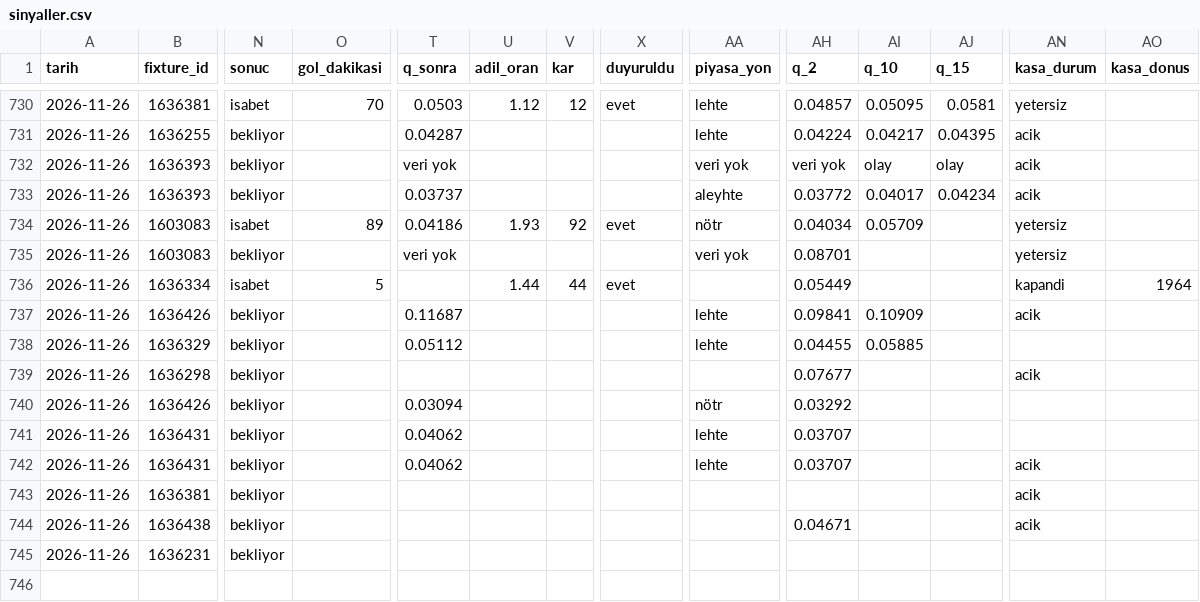
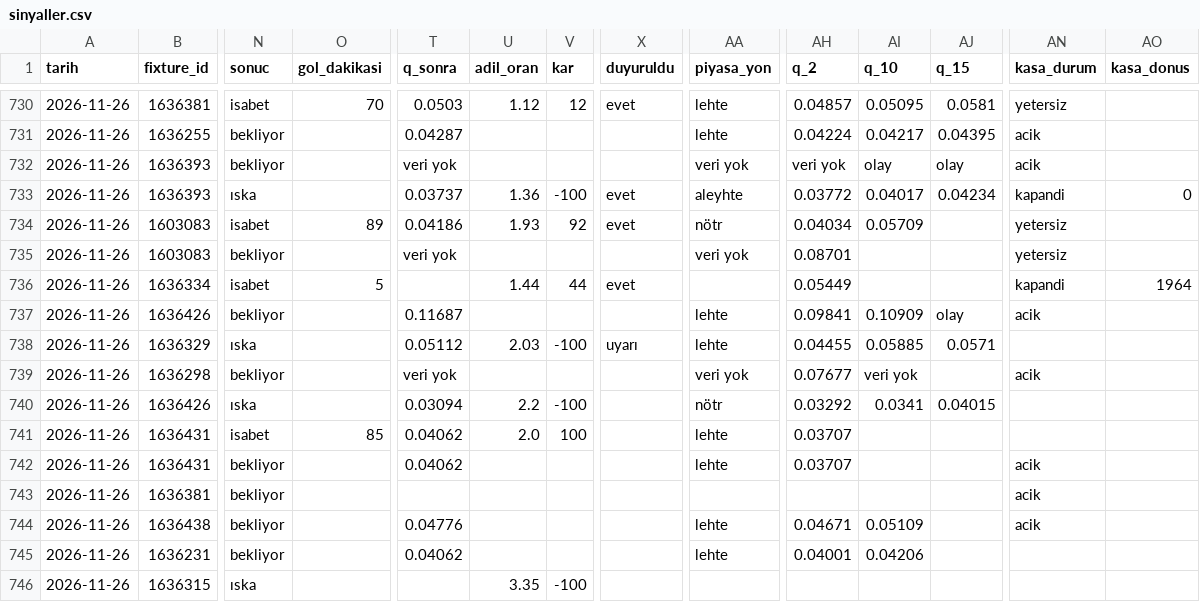
Before and after one commit to leaderofhorde1/Gol-Analizi, a CSV file: data/sinyaller.csv, drawn as a sheet; only a part is shown, gaps mark what is left out; rows hold the shown columns only; the diff covers the shown part only; the diff names each change by its address in the sheet, - before the commit and + after, or states it on an @@ line.

```diff
--- a/data/sinyaller.csv
+++ b/data/sinyaller.csv
-N733 (sonuc): bekliyor
+N733 (sonuc): ıska
-U733 (adil_oran): (empty)
+U733 (adil_oran): 1.36
-V733 (kar): (empty)
+V733 (kar): -100
-X733 (duyuruldu): (empty)
+X733 (duyuruldu): evet
-AN733 (kasa_durum): acik
+AN733 (kasa_durum): kapandi
-AO733 (kasa_donus): (empty)
+AO733 (kasa_donus): 0
-AJ737 (q_15): (empty)
+AJ737 (q_15): olay
-N738 (sonuc): bekliyor
+N738 (sonuc): ıska
-U738 (adil_oran): (empty)
+U738 (adil_oran): 2.03
-V738 (kar): (empty)
+V738 (kar): -100
-X738 (duyuruldu): (empty)
+X738 (duyuruldu): uyarı
-AJ738 (q_15): (empty)
+AJ738 (q_15): 0.0571
-T739 (q_sonra): (empty)
+T739 (q_sonra): veri yok
-AA739 (piyasa_yon): (empty)
+AA739 (piyasa_yon): veri yok
-AI739 (q_10): (empty)
+AI739 (q_10): veri yok
-N740 (sonuc): bekliyor
+N740 (sonuc): ıska
-U740 (adil_oran): (empty)
+U740 (adil_oran): 2.2
-V740 (kar): (empty)
+V740 (kar): -100
-AI740 (q_10): (empty)
+AI740 (q_10): 0.0341
-AJ740 (q_15): (empty)
+AJ740 (q_15): 0.04015
-N741 (sonuc): bekliyor
+N741 (sonuc): isabet
-O741 (gol_dakikasi): (empty)
+O741 (gol_dakikasi): 85
-U741 (adil_oran): (empty)
+U741 (adil_oran): 2.0
-V741 (kar): (empty)
+V741 (kar): 100
-T744 (q_sonra): (empty)
+T744 (q_sonra): 0.04776
-AA744:AA745 (piyasa_yon): (empty)
+AA744:AA745 (piyasa_yon): lehte
-AI744 (q_10): (empty)
+AI744 (q_10): 0.05109
-T745 (q_sonra): (empty)
+T745 (q_sonra): 0.04062
-AH745 (q_2): (empty)
+AH745 (q_2): 0.04001
-AI745 (q_10): (empty)
+AI745 (q_10): 0.04206
+row 746: 2026-11-26 | 1636315 | ıska |  |  | 3.35 | -100
```
Also changed, not shown: 14 edited cells elsewhere in this file, data/dususler.csv, 5 other files.
